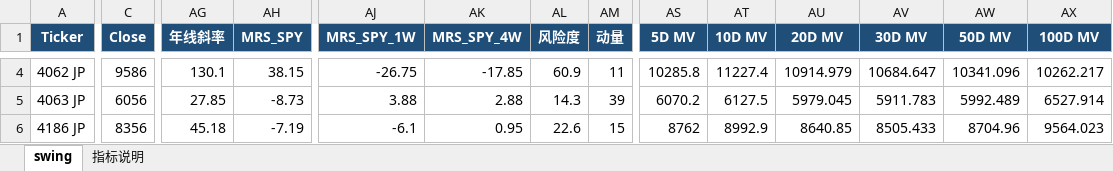
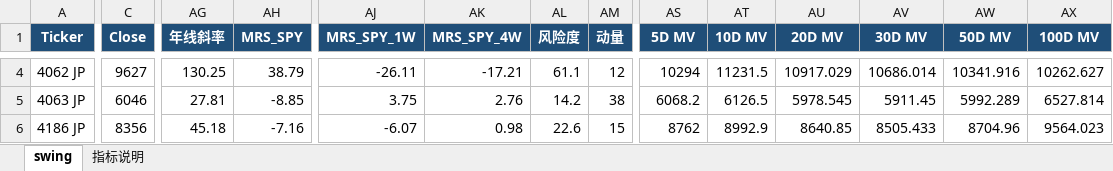
Before and after one commit to jibom/swing-pattern, an Excel workbook: OVERSEAS_Swing_Pattern.xlsx, sheet swing, drawn as a sheet; only a part is shown, gaps mark what is left out; values as stored, in another font and other column widths than the file's, no borders; the diff covers the shown part only; the diff names each change by its address in the sheet, - before the commit and + after, or states it on an @@ line.

```diff
--- a/OVERSEAS_Swing_Pattern.xlsx (sheet swing)
+++ b/OVERSEAS_Swing_Pattern.xlsx (sheet swing)
-C4 (Close): 9586
+C4 (Close): 9627
-AG4 (年线斜率): 130.1
+AG4 (年线斜率): 130.25
-AH4 (MRS_SPY): 38.15
+AH4 (MRS_SPY): 38.79
-AJ4 (MRS_SPY_1W): -26.75
+AJ4 (MRS_SPY_1W): -26.11
-AK4 (MRS_SPY_4W): -17.85
+AK4 (MRS_SPY_4W): -17.21
-AL4 (风险度): 60.9
+AL4 (风险度): 61.1
-AM4 (动量): 11
+AM4 (动量): 12
-AS4 (5D MV): 10285.8
+AS4 (5D MV): 10294
-AT4 (10D MV): 11227.4
+AT4 (10D MV): 11231.5
-AU4 (20D MV): 10914.979
+AU4 (20D MV): 10917.029
-AV4 (30D MV): 10684.647
+AV4 (30D MV): 10686.014
-AW4 (50D MV): 10341.096
+AW4 (50D MV): 10341.916
-AX4 (100D MV): 10262.217
+AX4 (100D MV): 10262.627
-C5 (Close): 6056
+C5 (Close): 6046
-AG5 (年线斜率): 27.85
+AG5 (年线斜率): 27.81
-AH5 (MRS_SPY): -8.73
+AH5 (MRS_SPY): -8.85
-AJ5 (MRS_SPY_1W): 3.88
+AJ5 (MRS_SPY_1W): 3.75
-AK5 (MRS_SPY_4W): 2.88
+AK5 (MRS_SPY_4W): 2.76
-AL5 (风险度): 14.3
+AL5 (风险度): 14.2
-AM5 (动量): 39
+AM5 (动量): 38
-AS5 (5D MV): 6070.2
+AS5 (5D MV): 6068.2
-AT5 (10D MV): 6127.5
+AT5 (10D MV): 6126.5
-AU5 (20D MV): 5979.045
+AU5 (20D MV): 5978.545
-AV5 (30D MV): 5911.783
+AV5 (30D MV): 5911.45
-AW5 (50D MV): 5992.489
+AW5 (50D MV): 5992.289
-AX5 (100D MV): 6527.914
+AX5 (100D MV): 6527.814
-AH6 (MRS_SPY): -7.19
+AH6 (MRS_SPY): -7.16
-AJ6 (MRS_SPY_1W): -6.1
+AJ6 (MRS_SPY_1W): -6.07
-AK6 (MRS_SPY_4W): 0.95
+AK6 (MRS_SPY_4W): 0.98
```
Also changed, not shown: 1 added row, 1 removed row and 707 edited cells elsewhere in this sheet, 1 other file.
